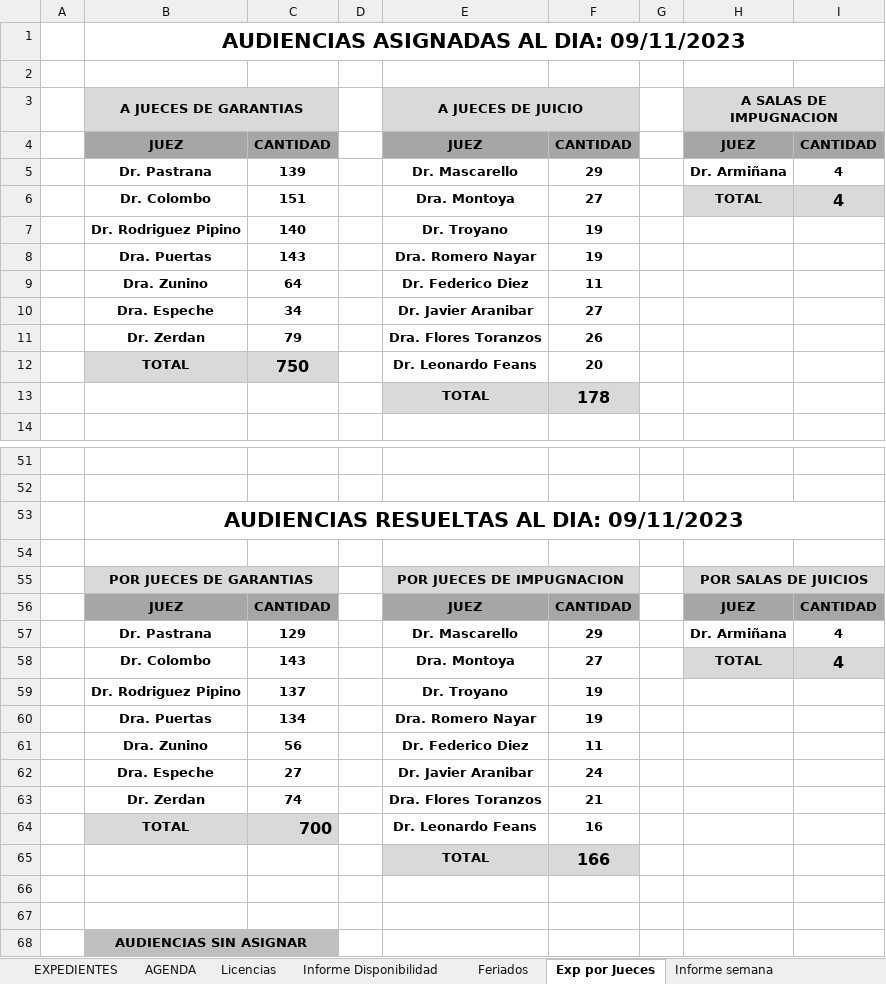
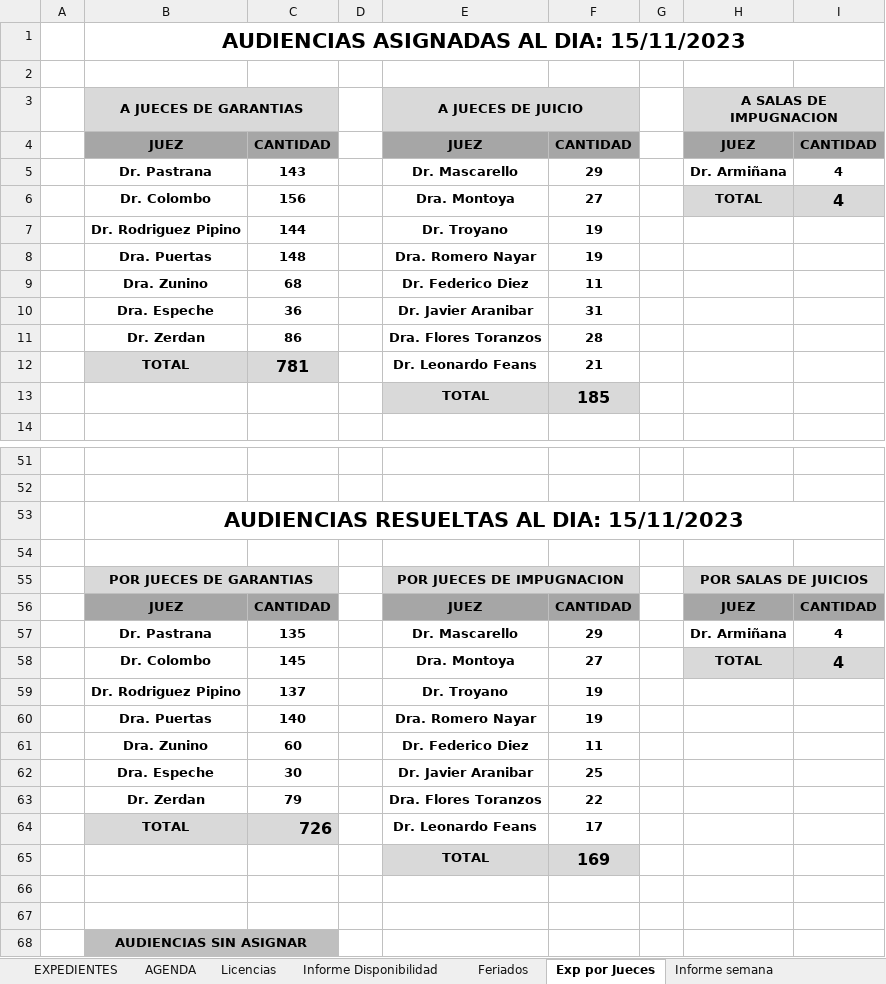
Before and after one commit to Ahira2110/planilla_excel, an Excel workbook: PLCGar.xlsm, sheet Exp por Jueces, drawn as a sheet; only a part is shown, gaps mark what is left out; values as stored, in another font and other column widths than the file's, no borders; the diff covers the shown part only; the diff names each change by its address in the sheet, - before the commit and + after, or states it on an @@ line.

```diff
--- a/PLCGar.xlsm (sheet Exp por Jueces)
+++ b/PLCGar.xlsm (sheet Exp por Jueces)
-B1 (A JUECES DE GARANTIAS): AUDIENCIAS ASIGNADAS AL DIA: 09/11/2023
+B1 (A JUECES DE GARANTIAS): AUDIENCIAS ASIGNADAS AL DIA: 15/11/2023
-C5: 139
+C5: 143
-C6: 151
+C6: 156
-C7: 140
+C7: 144
-C8: 143
+C8: 148
-C9: 64
+C9: 68
-C10: 34
+C10: 36
-F10: 27
+F10: 31
-C11: 79
+C11: 86
-F11: 26
+F11: 28
-C12: 750
+C12: 781
-F12: 20
+F12: 21
-F13: 178
+F13: 185
-B53 (A JUECES DE GARANTIAS): AUDIENCIAS RESUELTAS AL DIA: 09/11/2023
+B53 (A JUECES DE GARANTIAS): AUDIENCIAS RESUELTAS AL DIA: 15/11/2023
-C57: 129
+C57: 135
-C58: 143
+C58: 145
-C60: 134
+C60: 140
-C61: 56
+C61: 60
-C62: 27
+C62: 30
-F62: 24
+F62: 25
-C63: 74
+C63: 79
-F63: 21
+F63: 22
-C64: 700
+C64: 726
-F64: 16
+F64: 17
-F65: 166
+F65: 169
```
Also changed, not shown: 10 edited cells elsewhere in this sheet, sheet EXPEDIENTES, sheet Informe Disponibilidad, sheet no realizadas, sheet Exp por Encargado, sheet Licencias, sheet Graficos Estadisticos, 4 more sheets, formulas that keep their value, hidden cells, charts or pictures, PLCAcuGral.xlsm, PLCImp.xlsm, 1 other file.
